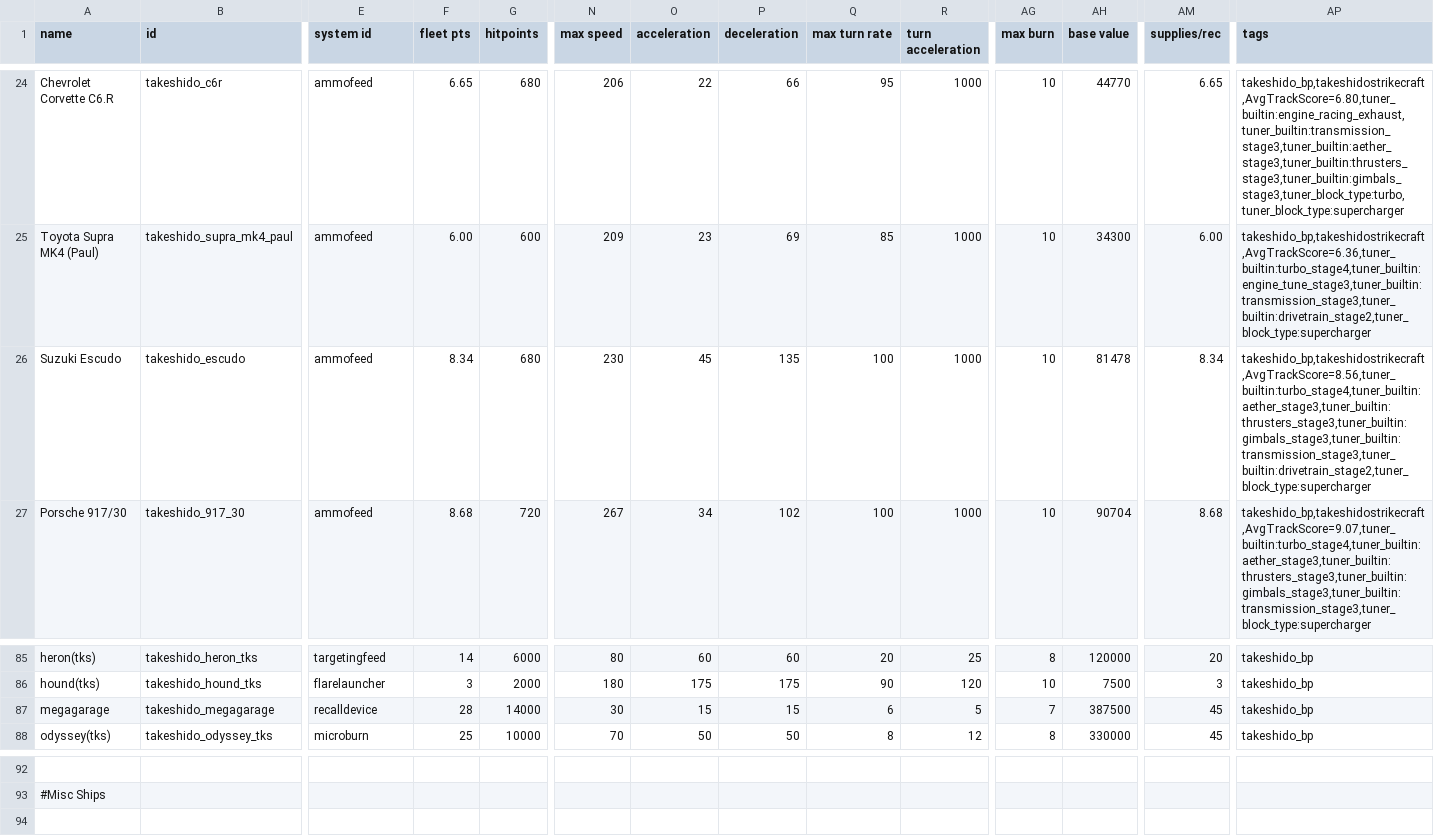
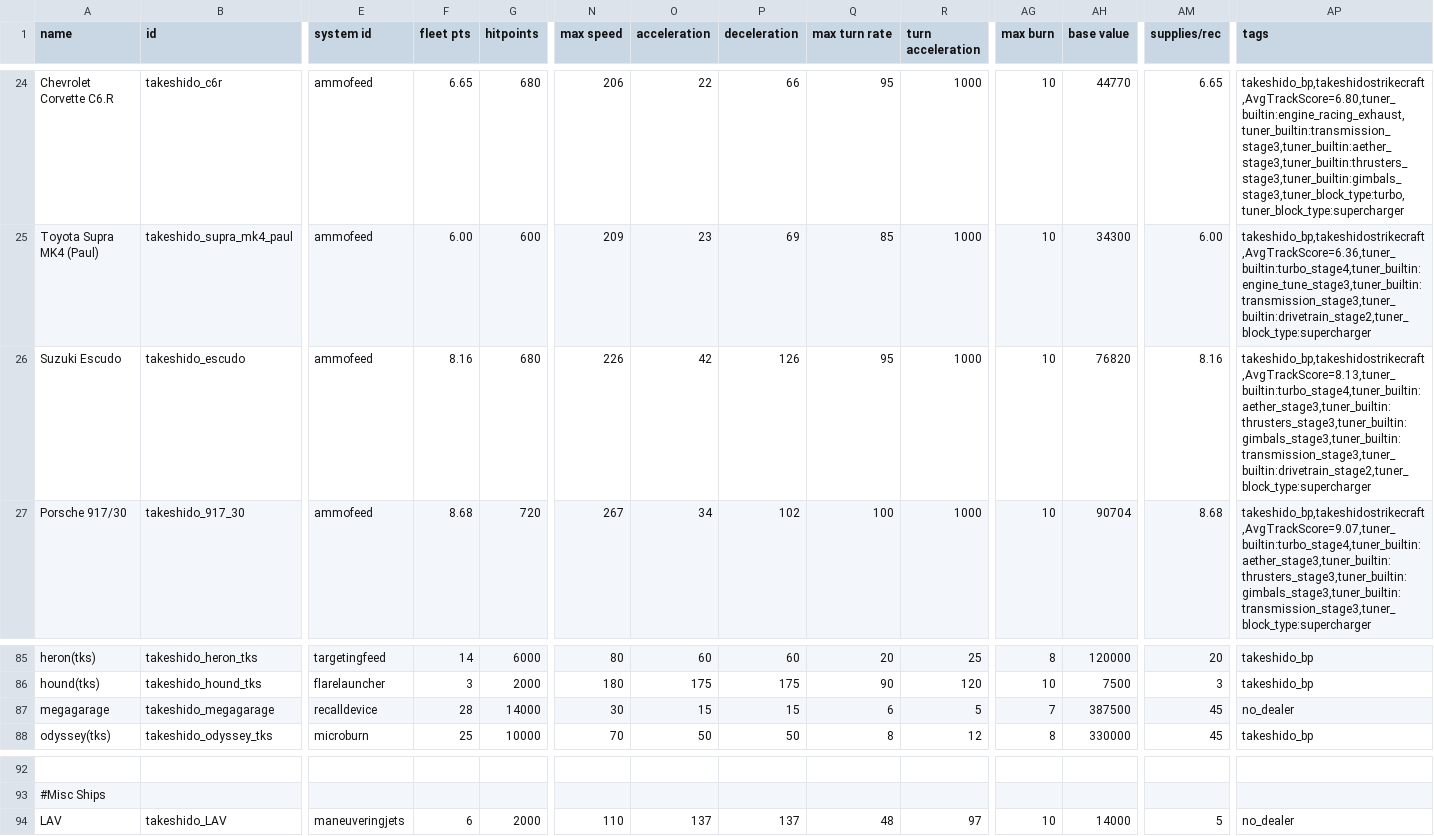
Before and after one commit to p2016p/Takeshido, a CSV file: data/hulls/ship_data.csv, drawn as a sheet; only a part is shown, gaps mark what is left out; rows hold the shown columns only; the diff names each change by its address in the sheet, - before the commit and + after, or states it on an @@ line.

```diff
--- a/data/hulls/ship_data.csv
+++ b/data/hulls/ship_data.csv
-F26 (fleet pts): 8.34
+F26 (fleet pts): 8.16
-N26 (max speed): 230
+N26 (max speed): 226
-O26 (acceleration): 45
+O26 (acceleration): 42
-P26 (deceleration): 135
+P26 (deceleration): 126
-Q26 (max turn rate): 100
+Q26 (max turn rate): 95
-AH26 (base value): 81478
+AH26 (base value): 76820
-AM26 (supplies/rec): 8.34
+AM26 (supplies/rec): 8.16
-AP26 (tags): takeshido_bp,takeshidostrikecraft,AvgTrackScore=8.56,tuner_builtin:turbo_stage4,tuner_builtin:aether_stage3,tuner_builtin:thrusters_stage3,tuner_builtin:gimbals_stage3,tuner_builtin:transmission_stage3,tuner_builtin:drivetrain_stage2,tuner_block_type:supercharger
+AP26 (tags): takeshido_bp,takeshidostrikecraft,AvgTrackScore=8.13,tuner_builtin:turbo_stage4,tuner_builtin:aether_stage3,tuner_builtin:thrusters_stage3,tuner_builtin:gimbals_stage3,tuner_builtin:transmission_stage3,tuner_builtin:drivetrain_stage2,tuner_block_type:supercharger
-AP87 (tags): takeshido_bp
+AP87 (tags): no_dealer
+row 94: LAV | takeshido_LAV | maneuveringjets | 6 | 2000 | 110 | 137 | 137 | 48 | 97 | 10 | 14000 | 5 | no_dealer
```
Also changed, not shown: data/weapons/weapon_data.csv, 25 other files.
